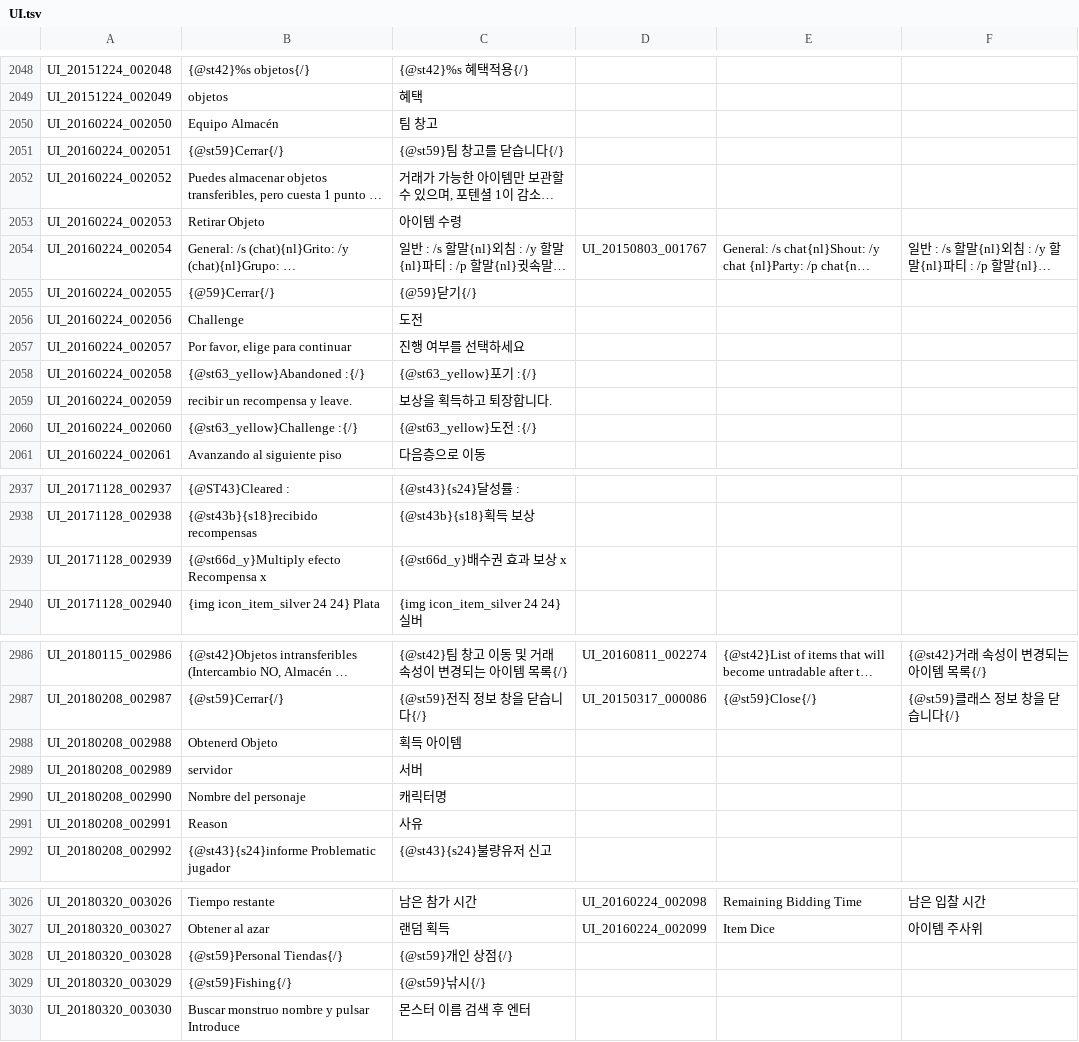
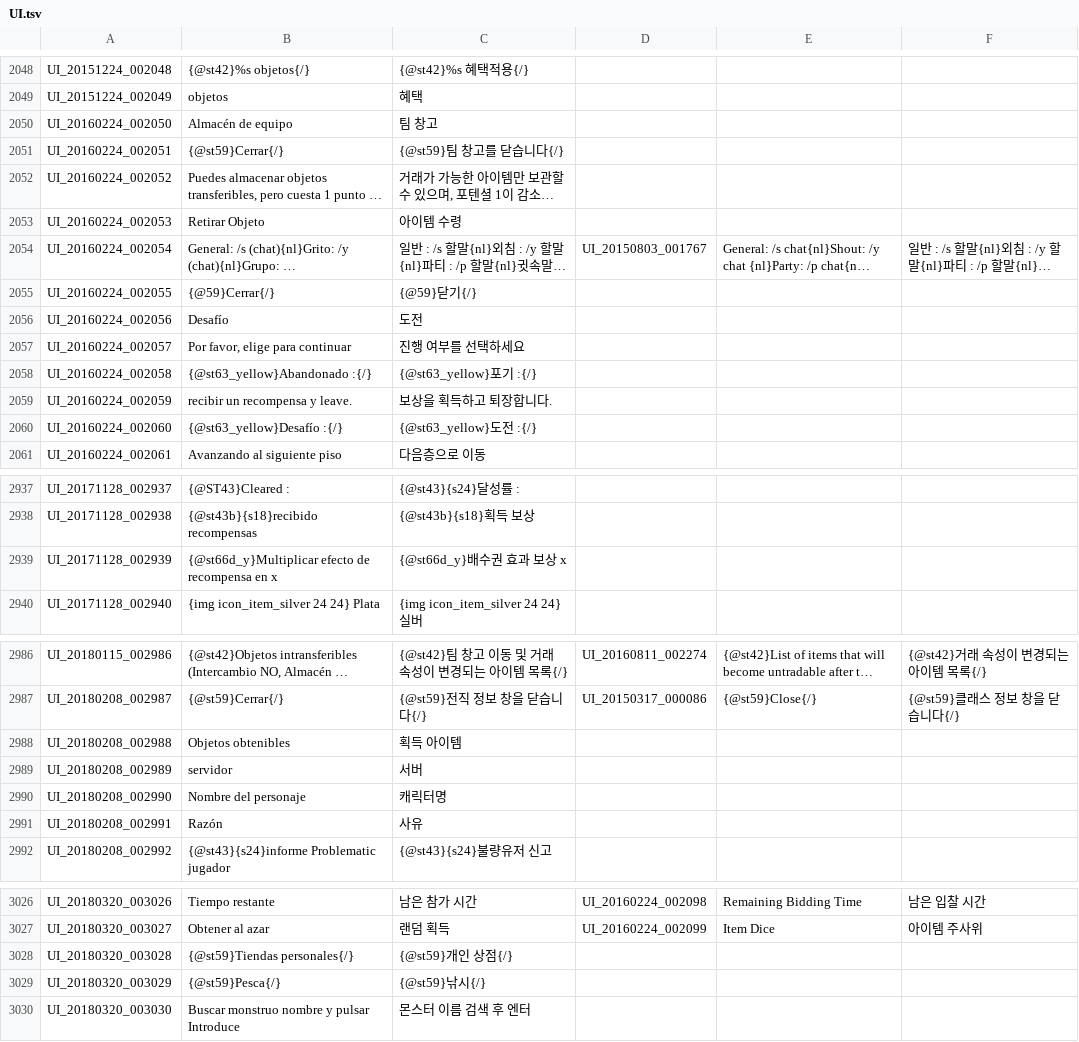
Before and after one commit to Daniel4rt/tos-spanish, a TSV file: UI.tsv, drawn as a sheet; only a part is shown, gaps mark what is left out; long unchanged cells end in …; the diff covers the shown part only; the diff names each change by its address in the sheet, - before the commit and + after, or states it on an @@ line.

```diff
--- a/UI.tsv
+++ b/UI.tsv
-B2050: Equipo Almacén
+B2050: Almacén de equipo
-B2056: Challenge
+B2056: Desafío
-B2058: {@st63_yellow}Abandoned :{/}
+B2058: {@st63_yellow}Abandonado :{/}
-B2060: {@st63_yellow}Challenge :{/}
+B2060: {@st63_yellow}Desafío :{/}
-B2939: {@st66d_y}Multiply efecto Recompensa x
+B2939: {@st66d_y}Multiplicar efecto de recompensa en x
-B2988: Obtenerd Objeto
+B2988: Objetos obtenibles
-B2991: Reason
+B2991: Razón
-B3028: {@st59}Personal Tiendas{/}
+B3028: {@st59}Tiendas personales{/}
-B3029: {@st59}Fishing{/}
+B3029: {@st59}Pesca{/}
```
Also changed, not shown: 15 edited cells elsewhere in this file.
